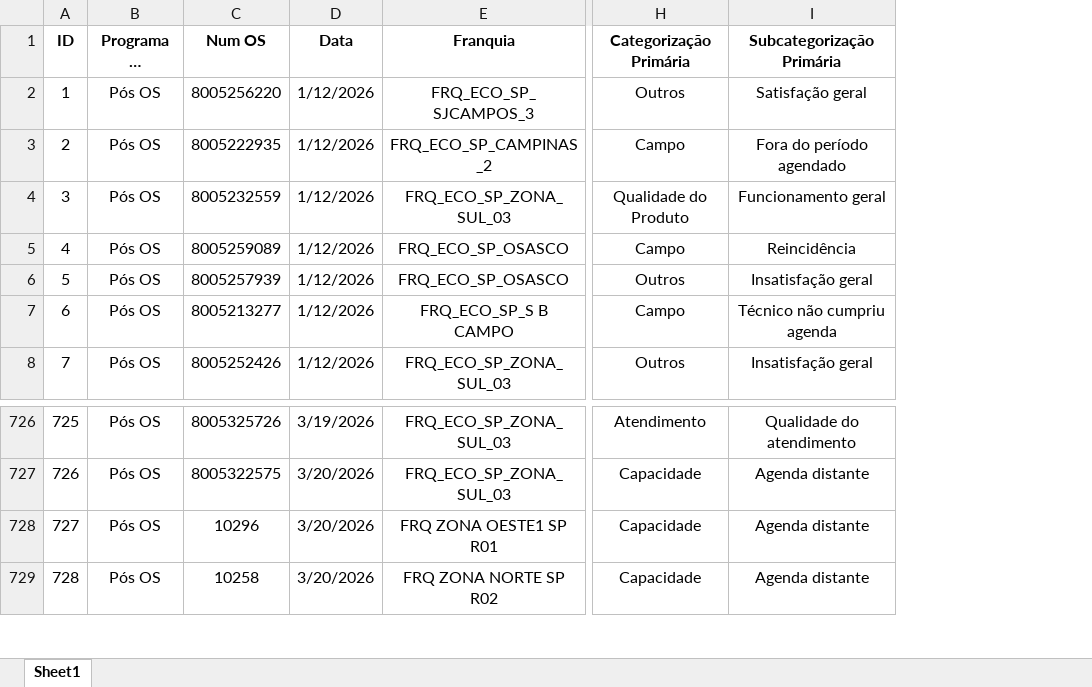
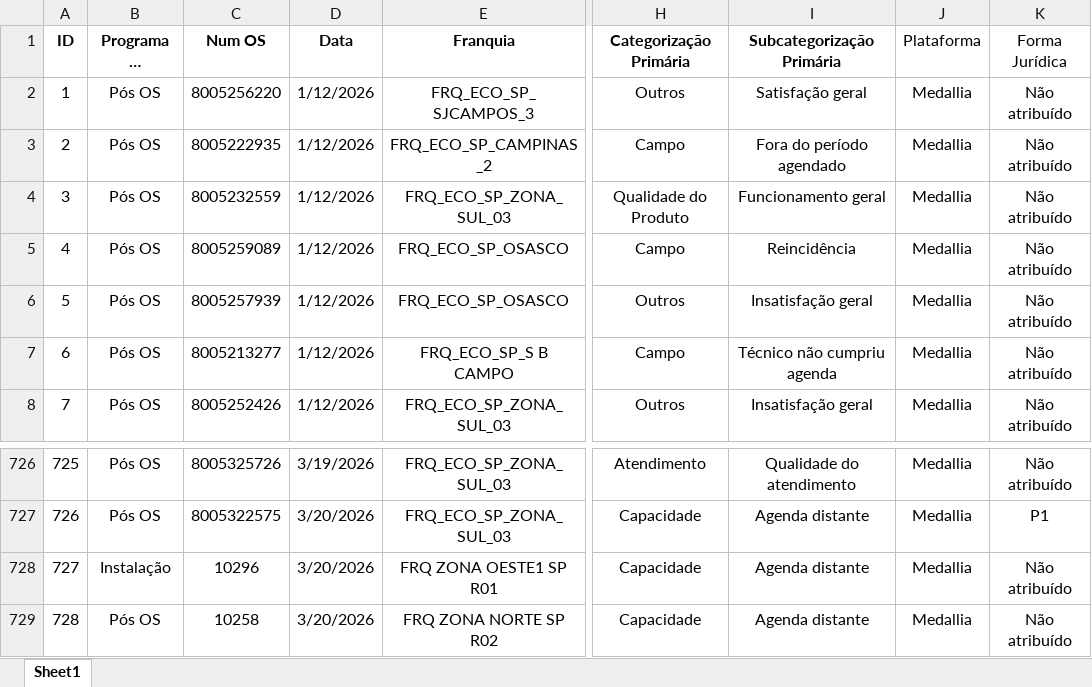
Before and after one commit to eduardacjr/NPSMedalliaequaltricsculligan, an Excel workbook: NPS Classificado.xlsx, sheet Sheet1, drawn as a sheet; only a part is shown, gaps mark what is left out; long unchanged cells end in …; values as stored, in another font and other column widths than the file's, no borders; the diff covers the shown part only; the diff names each change by its address in the sheet, - before the commit and + after, or states it on an @@ line.

```diff
--- a/NPS Classificado.xlsx (sheet Sheet1)
+++ b/NPS Classificado.xlsx (sheet Sheet1)
+column J (Plataforma), rows 2-8: all Medallia; rows 726-729: all Medallia
+column K (Forma Jurídica), rows 2-8: all Não atribuído; rows 726-729: Não atribuído | P1 | Não atribuído | Não atribuído
-B728 (Programa de Pesquisa): Pós OS
+B728 (Programa de Pesquisa): Instalação
```
Also changed, not shown: 104 added rows elsewhere in this sheet, 2 other files.
